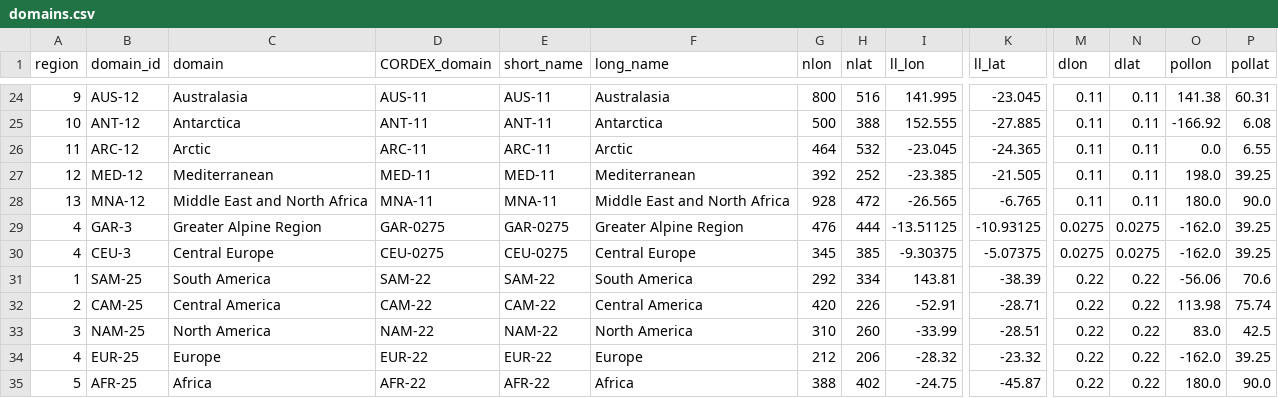
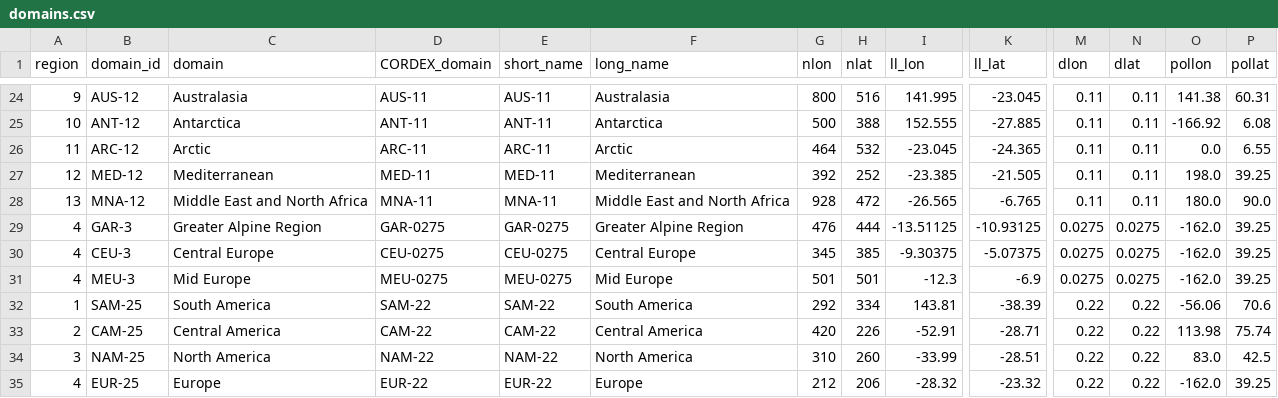
Before and after one commit to euro-cordex/py-cordex, a CSV file: cordex/tables/domains.csv, drawn as a sheet; only a part is shown, gaps mark what is left out; the shorter side is filled out with more unchanged rows; rows hold the shown columns only; the diff names each change by its address in the sheet, - before the commit and + after, or states it on an @@ line.

Commit message:
Add `MEU-3` region to domains.csv (#420)
* Add Mid Europe region to domains.csv

* Update what's new with MEU-3 domain addition

Added new domain 'MEU-3' from UDAG project and updated documentation for domain definitions.

```diff
--- a/cordex/tables/domains.csv
+++ b/cordex/tables/domains.csv
+row 31: 4 | MEU-3 | Mid Europe | MEU-0275 | MEU-0275 | Mid Europe | 501 | 501 | -12.3 | -6.9 | 0.0275 | 0.0275 | -162.0 | 39.25
```
Also changed, not shown: 1 other file.
